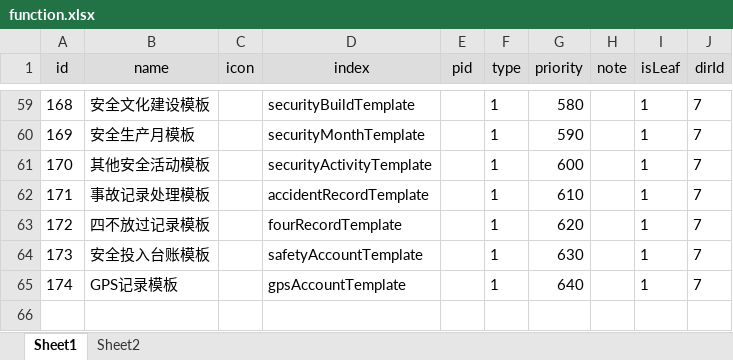
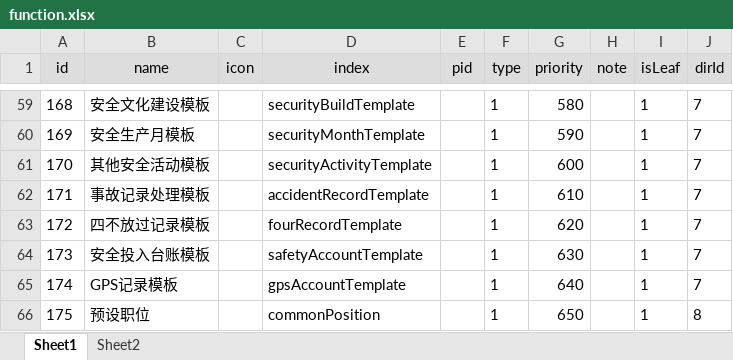
Before and after one commit to zdq0412/trafic, an Excel workbook: src/main/resources/static/function.xlsx, sheet Sheet1, drawn as a sheet; only a part is shown, gaps mark what is left out; values as stored, in another font and other column widths than the file's, no borders; the diff names each change by its address in the sheet, - before the commit and + after, or states it on an @@ line.

```diff
--- a/src/main/resources/static/function.xlsx (sheet Sheet1)
+++ b/src/main/resources/static/function.xlsx (sheet Sheet1)
+row 66: 175 | 预设职位 |  | commonPosition |  | 1 | 650 |  | 1 | 8
```
Also changed, not shown: 12 other files.
